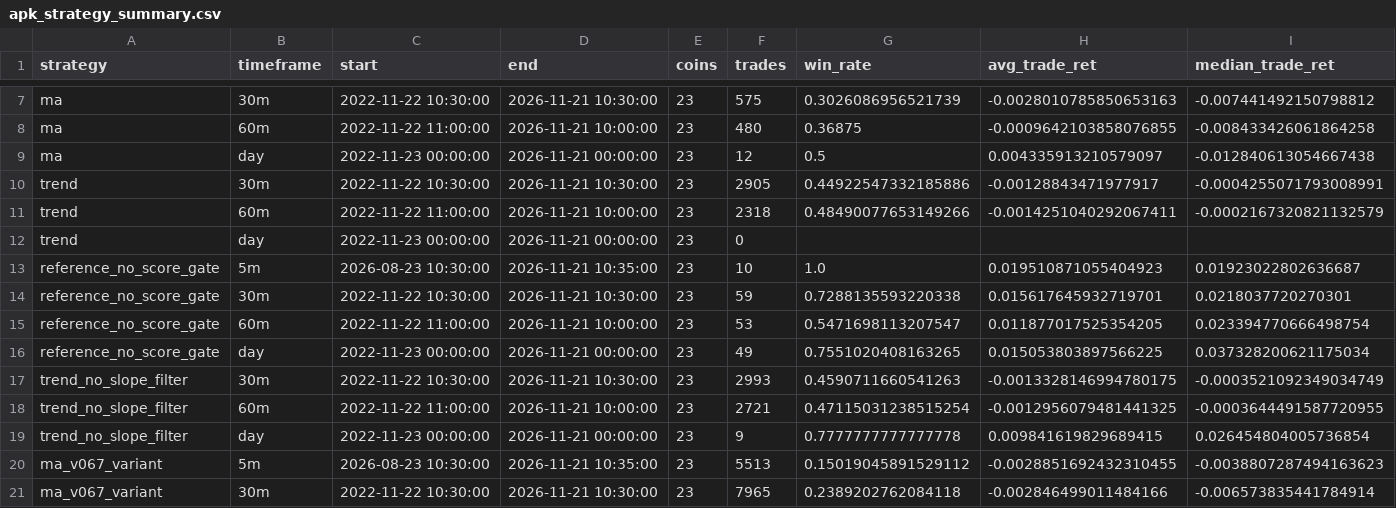
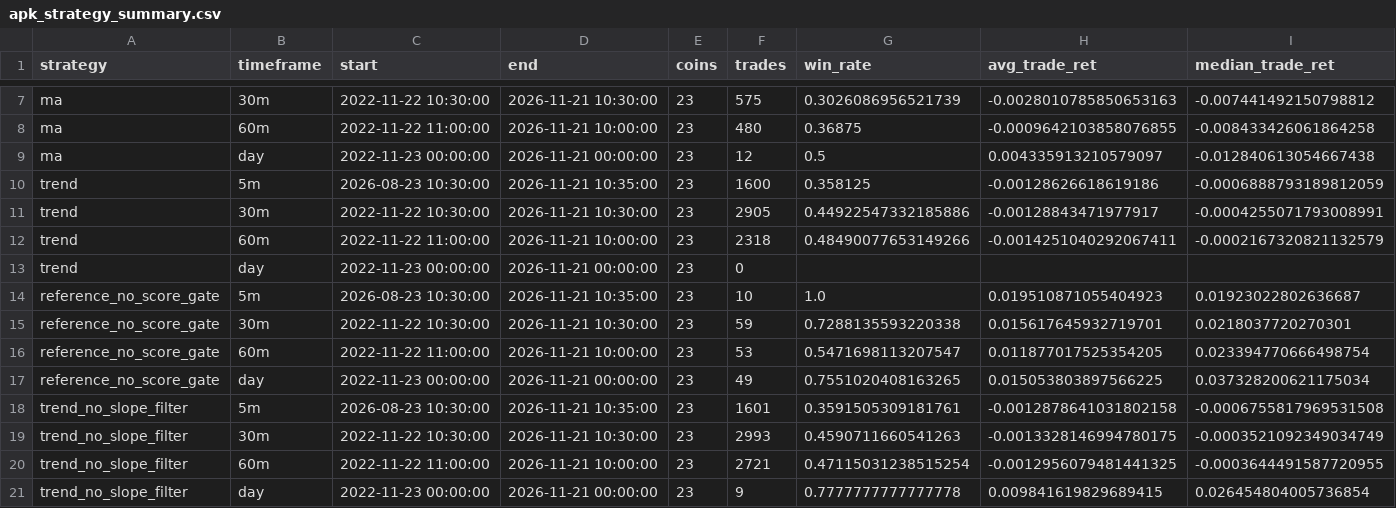
Before and after one commit to OHM1121/Arti---research, a CSV file: crypto_backtest/results/apk_strategy_summary.csv, drawn as a sheet; only a part is shown, gaps mark what is left out; the shorter side is filled out with more unchanged rows; rows hold the shown columns only; the diff names each change by its address in the sheet, - before the commit and + after, or states it on an @@ line.

```diff
--- a/crypto_backtest/results/apk_strategy_summary.csv
+++ b/crypto_backtest/results/apk_strategy_summary.csv
+row 10: trend | 5m | 2026-08-23 10:30:00 | 2026-11-21 10:35:00 | 23 | 1600 | 0.358125 | -0.00128626618619186 | -0.0006888793189812059
+row 18: trend_no_slope_filter | 5m | 2026-08-23 10:30:00 | 2026-11-21 10:35:00 | 23 | 1601 | 0.3591505309181761 | -0.0012878641031802158 | -0.0006755817969531508
```
Also changed, not shown: 5 other files.
